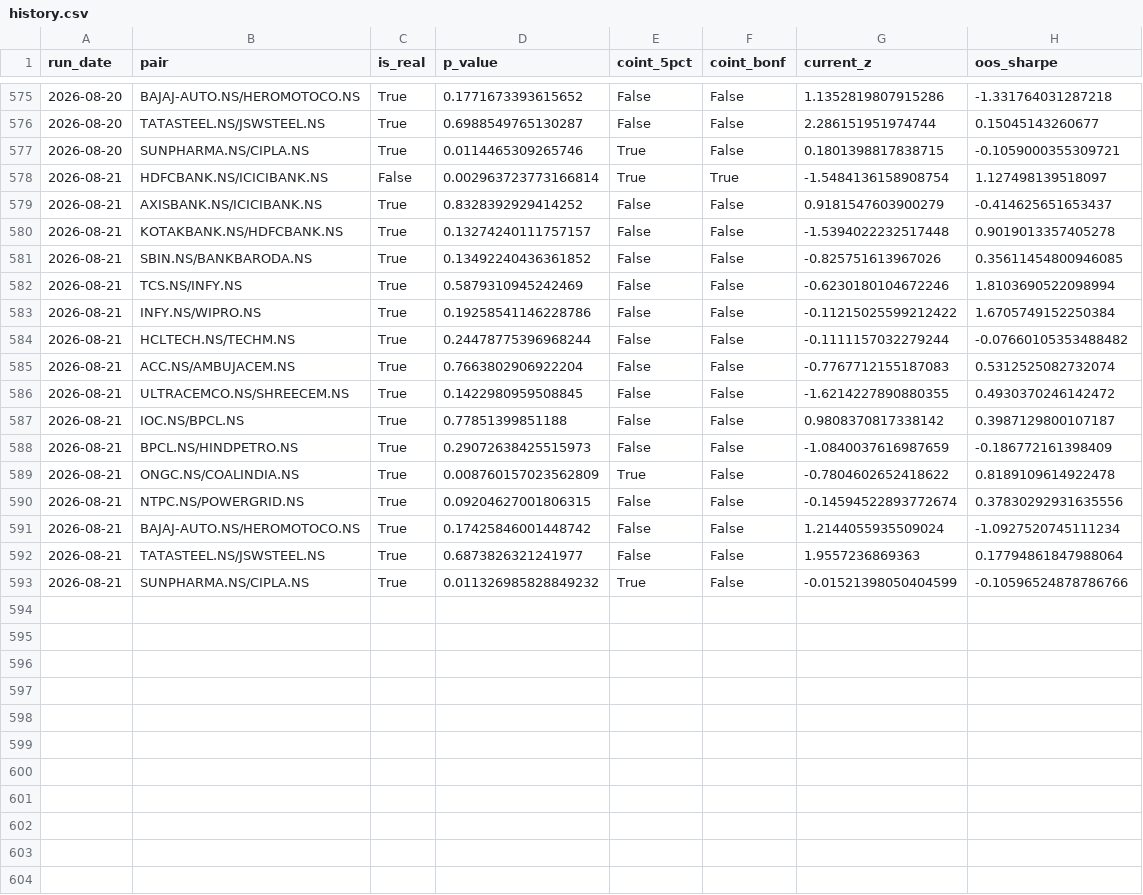
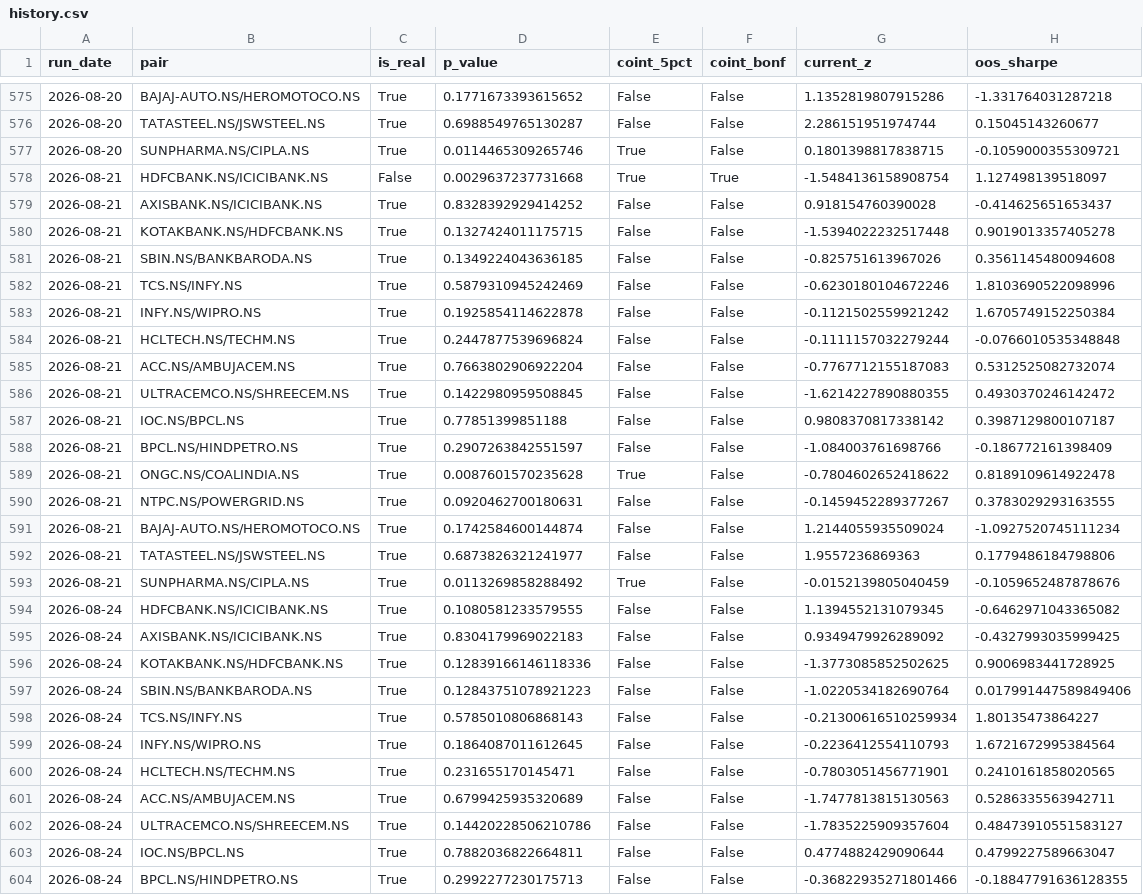
Before and after one commit to mocodezz/INDIAN-PAIR-SCANNER-STOCK-PROJECT, a CSV file: reports/history.csv, drawn as a sheet; only a part is shown, gaps mark what is left out; the diff covers the shown part only.

```diff
--- a/reports/history.csv
+++ b/reports/history.csv
@@ -577,9 +577,9 @@ run_date,pair,is_real,p_value,coint_5pct,coint_bonf,current_z,oos_sharpe
 2026-08-20,SUNPHARMA.NS/CIPLA.NS,True,0.0114465309265746,True,False,0.1801398817838715,-0.1059000355309721
-2026-08-21,HDFCBANK.NS/ICICIBANK.NS,False,0.002963723773166814,True,True,-1.5484136158908754,1.127498139518097
-2026-08-21,AXISBANK.NS/ICICIBANK.NS,True,0.8328392929414252,False,False,0.9181547603900279,-0.414625651653437
-2026-08-21,KOTAKBANK.NS/HDFCBANK.NS,True,0.13274240111757157,False,False,-1.5394022232517448,0.9019013357405278
-2026-08-21,SBIN.NS/BANKBARODA.NS,True,0.13492240436361852,False,False,-0.825751613967026,0.35611454800946085
-2026-08-21,TCS.NS/INFY.NS,True,0.5879310945242469,False,False,-0.6230180104672246,1.8103690522098994
-2026-08-21,INFY.NS/WIPRO.NS,True,0.19258541146228786,False,False,-0.11215025599212422,1.6705749152250384
-2026-08-21,HCLTECH.NS/TECHM.NS,True,0.24478775396968244,False,False,-0.1111157032279244,-0.07660105353488482
+2026-08-21,HDFCBANK.NS/ICICIBANK.NS,False,0.0029637237731668,True,True,-1.5484136158908754,1.127498139518097
+2026-08-21,AXISBANK.NS/ICICIBANK.NS,True,0.8328392929414252,False,False,0.918154760390028,-0.414625651653437
+2026-08-21,KOTAKBANK.NS/HDFCBANK.NS,True,0.1327424011175715,False,False,-1.5394022232517448,0.9019013357405278
+2026-08-21,SBIN.NS/BANKBARODA.NS,True,0.1349224043636185,False,False,-0.825751613967026,0.3561145480094608
+2026-08-21,TCS.NS/INFY.NS,True,0.5879310945242469,False,False,-0.6230180104672246,1.8103690522098996
+2026-08-21,INFY.NS/WIPRO.NS,True,0.1925854114622878,False,False,-0.1121502559921242,1.6705749152250384
+2026-08-21,HCLTECH.NS/TECHM.NS,True,0.2447877539696824,False,False,-0.1111157032279244,-0.0766010535348848
 2026-08-21,ACC.NS/AMBUJACEM.NS,True,0.7663802906922204,False,False,-0.7767712155187083,0.5312525082732074
@@ -587,7 +587,18 @@ run_date,pair,is_real,p_value,coint_5pct,coint_bonf,current_z,oos_sharpe
 2026-08-21,IOC.NS/BPCL.NS,True,0.77851399851188,False,False,0.9808370817338142,0.3987129800107187
-2026-08-21,BPCL.NS/HINDPETRO.NS,True,0.29072638425515973,False,False,-1.0840037616987659,-0.186772161398409
-2026-08-21,ONGC.NS/COALINDIA.NS,True,0.008760157023562809,True,False,-0.7804602652418622,0.8189109614922478
-2026-08-21,NTPC.NS/POWERGRID.NS,True,0.09204627001806315,False,False,-0.14594522893772674,0.37830292931635556
-2026-08-21,BAJAJ-AUTO.NS/HEROMOTOCO.NS,True,0.17425846001448742,False,False,1.2144055935509024,-1.0927520745111234
-2026-08-21,TATASTEEL.NS/JSWSTEEL.NS,True,0.6873826321241977,False,False,1.9557236869363,0.17794861847988064
-2026-08-21,SUNPHARMA.NS/CIPLA.NS,True,0.011326985828849232,True,False,-0.01521398050404599,-0.10596524878786766
+2026-08-21,BPCL.NS/HINDPETRO.NS,True,0.2907263842551597,False,False,-1.084003761698766,-0.186772161398409
+2026-08-21,ONGC.NS/COALINDIA.NS,True,0.0087601570235628,True,False,-0.7804602652418622,0.8189109614922478
+2026-08-21,NTPC.NS/POWERGRID.NS,True,0.0920462700180631,False,False,-0.1459452289377267,0.3783029293163555
+2026-08-21,BAJAJ-AUTO.NS/HEROMOTOCO.NS,True,0.1742584600144874,False,False,1.2144055935509024,-1.0927520745111234
+2026-08-21,TATASTEEL.NS/JSWSTEEL.NS,True,0.6873826321241977,False,False,1.9557236869363,0.1779486184798806
+2026-08-21,SUNPHARMA.NS/CIPLA.NS,True,0.0113269858288492,True,False,-0.0152139805040459,-0.1059652487878676
+2026-08-24,HDFCBANK.NS/ICICIBANK.NS,True,0.1080581233579555,False,False,1.1394552131079345,-0.6462971043365082
+2026-08-24,AXISBANK.NS/ICICIBANK.NS,True,0.8304179969022183,False,False,0.9349479926289092,-0.4327993035999425
+2026-08-24,KOTAKBANK.NS/HDFCBANK.NS,True,0.12839166146118336,False,False,-1.3773085852502625,0.9006983441728925
+2026-08-24,SBIN.NS/BANKBARODA.NS,True,0.12843751078921223,False,False,-1.0220534182690764,0.017991447589849406
+2026-08-24,TCS.NS/INFY.NS,True,0.5785010806868143,False,False,-0.21300616510259934,1.80135473864227
+2026-08-24,INFY.NS/WIPRO.NS,True,0.1864087011612645,False,False,-0.2236412554110793,1.6721672995384564
+2026-08-24,HCLTECH.NS/TECHM.NS,True,0.231655170145471,False,False,-0.7803051456771901,0.2410161858020565
+2026-08-24,ACC.NS/AMBUJACEM.NS,True,0.6799425935320689,False,False,-1.7477813815130563,0.5286335563942711
+2026-08-24,ULTRACEMCO.NS/SHREECEM.NS,True,0.14420228506210786,False,False,-1.7835225909357604,0.48473910551583127
+2026-08-24,IOC.NS/BPCL.NS,True,0.7882036822664811,False,False,0.4774882429090644,0.4799227589663047
+2026-08-24,BPCL.NS/HINDPETRO.NS,True,0.2992277230175713,False,False,-0.36822935271801466,-0.18847791636128355
```
Also changed, not shown: 5 added rows elsewhere in this file, 17 other files.
